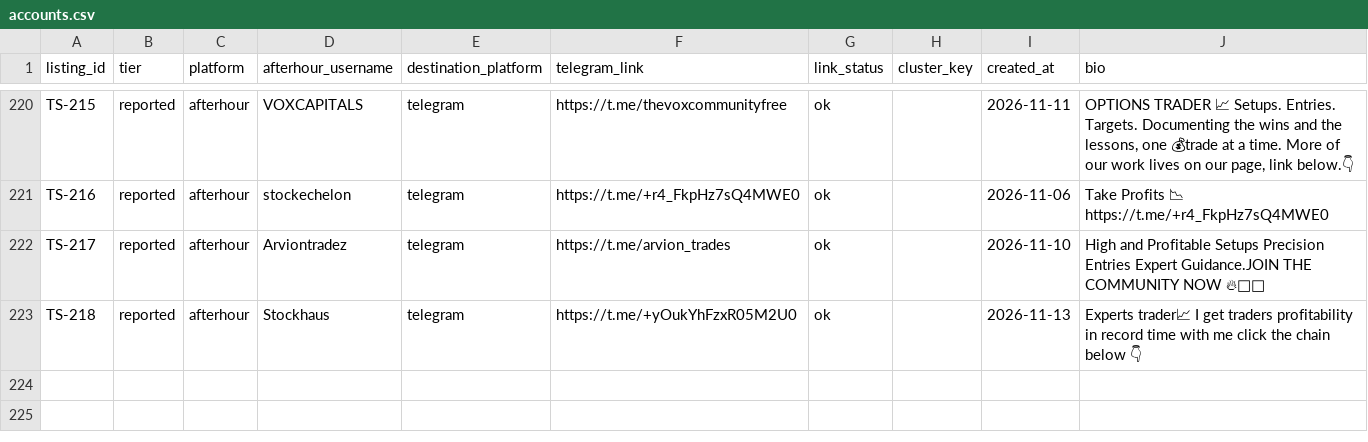
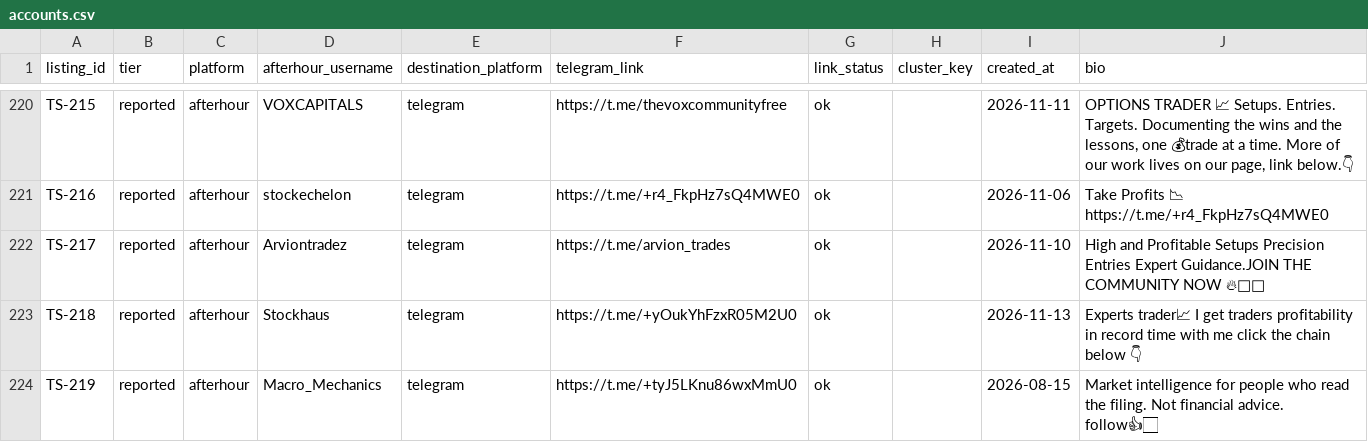
Before and after one commit to pathfinder10/telegramscammers, a CSV file: accounts.csv, drawn as a sheet; only a part is shown, gaps mark what is left out.

Commit message:
Morning scan 2026-11-15: add TS-219 @Macro_Mechanics; 219 accounts

```diff
--- a/accounts.csv
+++ b/accounts.csv
@@ -223 +223,2 @@ TS-217,reported,afterhour,Arviontradez,telegram,https://t.me/arvion_trades,ok,,2
 TS-218,reported,afterhour,Stockhaus,telegram,https://t.me/+yOukYhFzxR05M2U0,ok,,2026-11-13,Experts trader📈 I get traders profitability in record time with me click the chain below 👇
+TS-219,reported,afterhour,Macro_Mechanics,telegram,https://t.me/+tyJ5LKnu86wxMmU0,ok,,2026-08-15,Market intelligence for people who read the filing. Not financial advice. follow👍🏻
```
Also changed, not shown: 5 other files.
